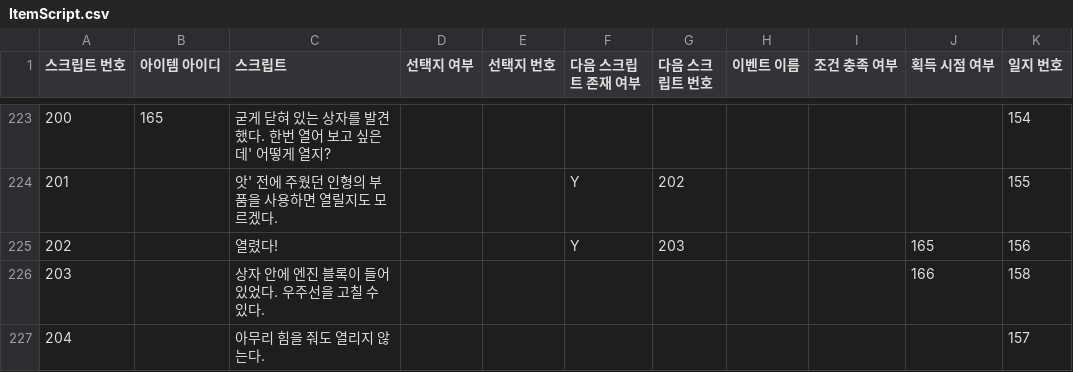
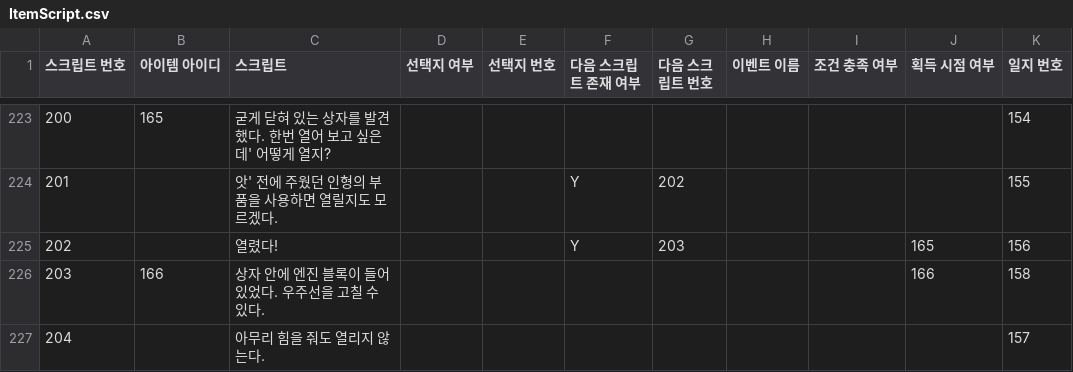
Before and after one commit to withtaylors/Hearus_MyCode2, a CSV file: Assets/Resources/ItemScript.csv, drawn as a sheet; only a part is shown, gaps mark what is left out; the diff covers the shown part only; the diff names each change by its address in the sheet, - before the commit and + after, or states it on an @@ line.

```diff
--- a/Assets/Resources/ItemScript.csv
+++ b/Assets/Resources/ItemScript.csv
-B226 (아이템 아이디): (empty)
+B226 (아이템 아이디): 166
```
Also changed, not shown: 1 added row, 1 removed row and 10 edited cells elsewhere in this file, 6 other files.
